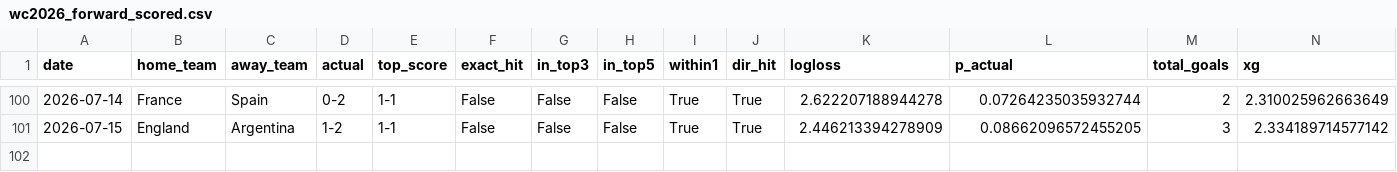
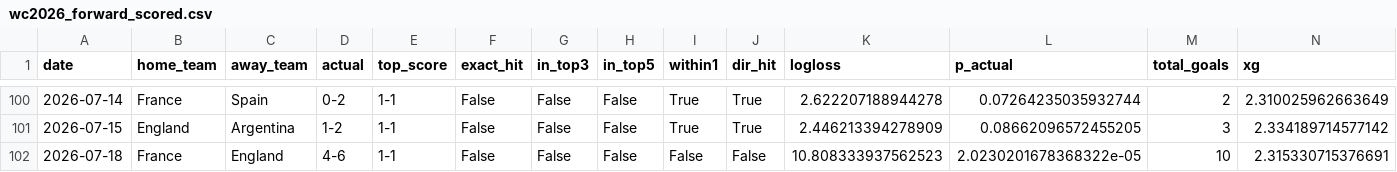
Before and after one commit to dorbarda/worldcup2026mode, a CSV file: reports/wc2026_forward_scored.csv, drawn as a sheet; only a part is shown, gaps mark what is left out; rows hold the shown columns only; the diff names each change by its address in the sheet, - before the commit and + after, or states it on an @@ line.

```diff
--- a/reports/wc2026_forward_scored.csv
+++ b/reports/wc2026_forward_scored.csv
+row 102: 2026-07-18 | France | England | 4-6 | 1-1 | False | False | False | False | False | 10.808333937562523 | 2.0230201678368322e-05 | 10 | 2.315330715376691
```
Also changed, not shown: data/external/wc2026_forward_log.csv, data/external/wc2026_odds.csv, 5 other files.
